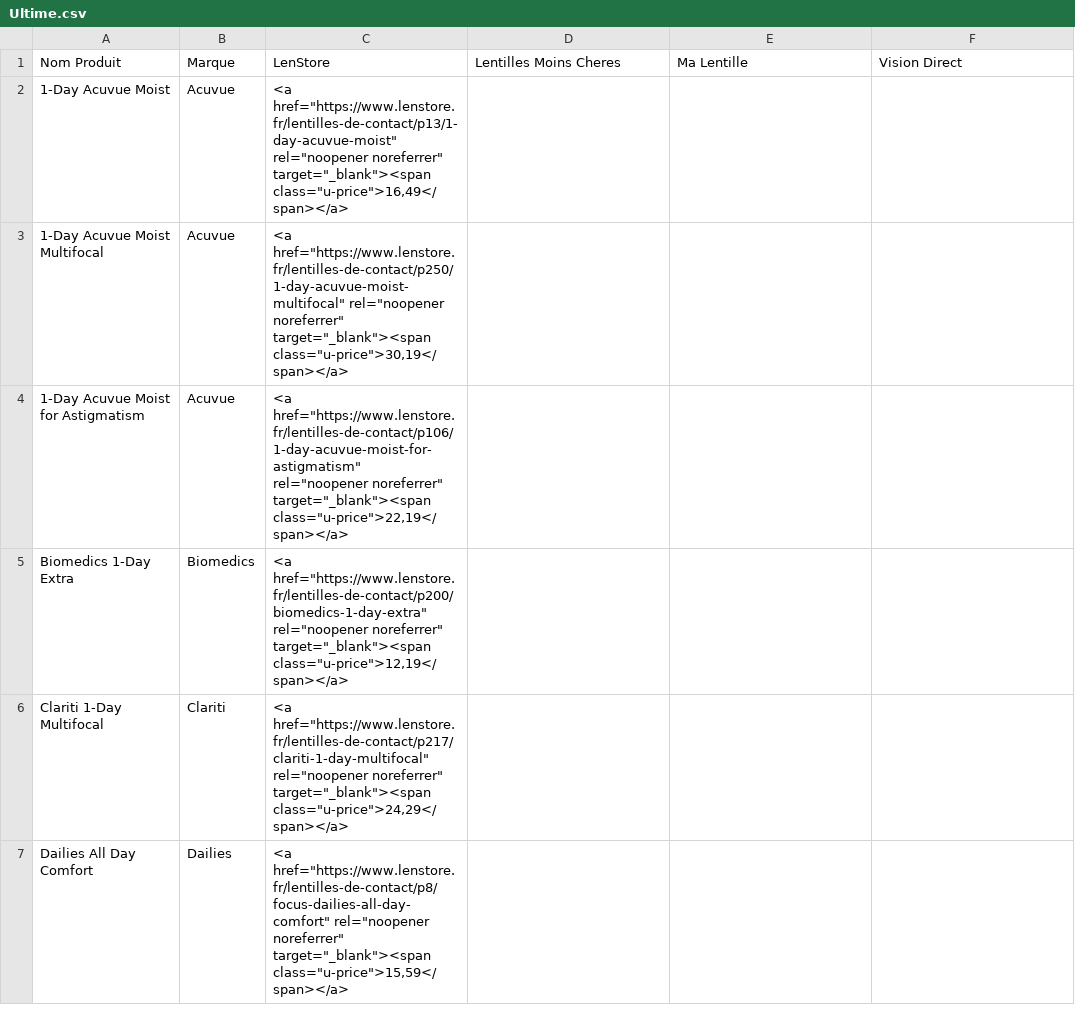
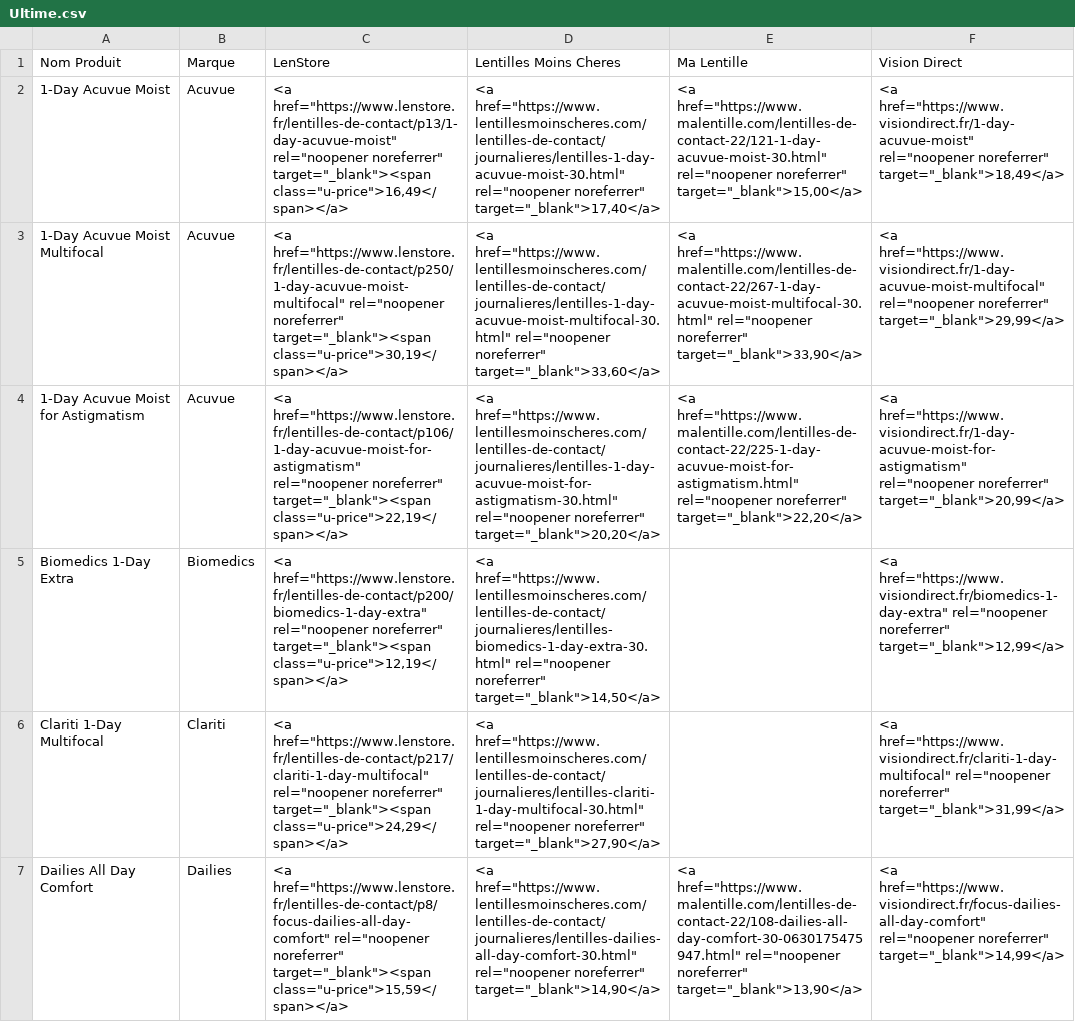
Before and after one commit to franklinliot/lenti, a CSV file: data/ultime/Ultime.csv, drawn as a sheet; only a part is shown; the diff covers the shown part only; the diff names each change by its address in the sheet, - before the commit and + after, or states it on an @@ line.

```diff
--- a/data/ultime/Ultime.csv
+++ b/data/ultime/Ultime.csv
-D2 (Lentilles Moins Cheres): (empty)
+D2 (Lentilles Moins Cheres): <a href="https://www.lentillesmoinscheres.com/lentilles-de-contact/journalieres/lentilles-1-day-acuvue-moist-30.html" rel="noopener noreferrer" target="_blank">17,40</a>
-E2 (Ma Lentille): (empty)
+E2 (Ma Lentille): <a href="https://www.malentille.com/lentilles-de-contact-22/121-1-day-acuvue-moist-30.html" rel="noopener noreferrer" target="_blank">15,00</a>
-F2 (Vision Direct): (empty)
+F2 (Vision Direct): <a href="https://www.visiondirect.fr/1-day-acuvue-moist" rel="noopener noreferrer" target="_blank">18,49</a>
-D3 (Lentilles Moins Cheres): (empty)
+D3 (Lentilles Moins Cheres): <a href="https://www.lentillesmoinscheres.com/lentilles-de-contact/journalieres/lentilles-1-day-acuvue-moist-multifocal-30.html" rel="noopener noreferrer" target="_blank">33,60</a>
-E3 (Ma Lentille): (empty)
+E3 (Ma Lentille): <a href="https://www.malentille.com/lentilles-de-contact-22/267-1-day-acuvue-moist-multifocal-30.html" rel="noopener noreferrer" target="_blank">33,90</a>
-F3 (Vision Direct): (empty)
+F3 (Vision Direct): <a href="https://www.visiondirect.fr/1-day-acuvue-moist-multifocal" rel="noopener noreferrer" target="_blank">29,99</a>
-D4 (Lentilles Moins Cheres): (empty)
+D4 (Lentilles Moins Cheres): <a href="https://www.lentillesmoinscheres.com/lentilles-de-contact/journalieres/lentilles-1-day-acuvue-moist-for-astigmatism-30.html" rel="noopener noreferrer" target="_blank">20,20</a>
-E4 (Ma Lentille): (empty)
+E4 (Ma Lentille): <a href="https://www.malentille.com/lentilles-de-contact-22/225-1-day-acuvue-moist-for-astigmatism.html" rel="noopener noreferrer" target="_blank">22,20</a>
-F4 (Vision Direct): (empty)
+F4 (Vision Direct): <a href="https://www.visiondirect.fr/1-day-acuvue-moist-for-astigmatism" rel="noopener noreferrer" target="_blank">20,99</a>
-D5 (Lentilles Moins Cheres): (empty)
+D5 (Lentilles Moins Cheres): <a href="https://www.lentillesmoinscheres.com/lentilles-de-contact/journalieres/lentilles-biomedics-1-day-extra-30.html" rel="noopener noreferrer" target="_blank">14,50</a>
-F5 (Vision Direct): (empty)
+F5 (Vision Direct): <a href="https://www.visiondirect.fr/biomedics-1-day-extra" rel="noopener noreferrer" target="_blank">12,99</a>
-D6 (Lentilles Moins Cheres): (empty)
+D6 (Lentilles Moins Cheres): <a href="https://www.lentillesmoinscheres.com/lentilles-de-contact/journalieres/lentilles-clariti-1-day-multifocal-30.html" rel="noopener noreferrer" target="_blank">27,90</a>
-F6 (Vision Direct): (empty)
+F6 (Vision Direct): <a href="https://www.visiondirect.fr/clariti-1-day-multifocal" rel="noopener noreferrer" target="_blank">31,99</a>
-D7 (Lentilles Moins Cheres): (empty)
+D7 (Lentilles Moins Cheres): <a href="https://www.lentillesmoinscheres.com/lentilles-de-contact/journalieres/lentilles-dailies-all-day-comfort-30.html" rel="noopener noreferrer" target="_blank">14,90</a>
-E7 (Ma Lentille): (empty)
+E7 (Ma Lentille): <a href="https://www.malentille.com/lentilles-de-contact-22/108-dailies-all-day-comfort-30-0630175475947.html" rel="noopener noreferrer" target="_blank">13,90</a>
-F7 (Vision Direct): (empty)
+F7 (Vision Direct): <a href="https://www.visiondirect.fr/focus-dailies-all-day-comfort" rel="noopener noreferrer" target="_blank">14,99</a>
```
Also changed, not shown: 52 edited cells elsewhere in this file, 3 other files.
